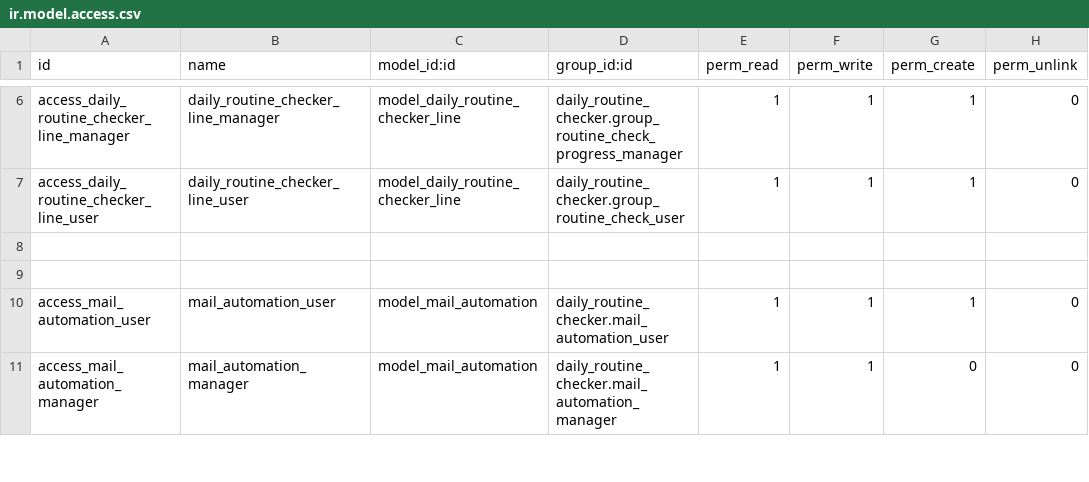
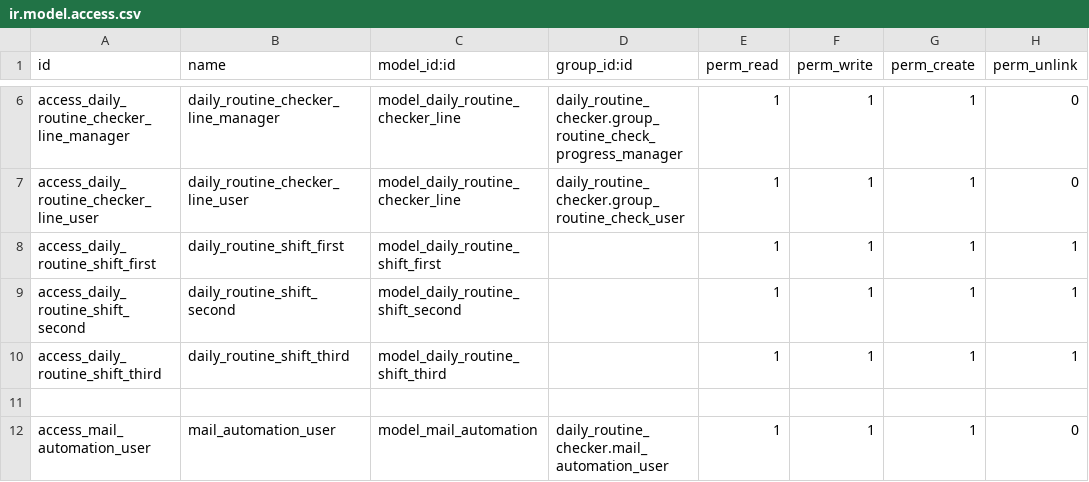
Before and after one commit to manojparmar968/odoo_version, a CSV file: daily_routine_checker/security/ir.model.access.csv, drawn as a sheet; only a part is shown, gaps mark what is left out; the shorter side is filled out with more unchanged rows; the diff names each change by its address in the sheet, - before the commit and + after, or states it on an @@ line.

Commit message:
routine module upgrade

```diff
--- a/daily_routine_checker/security/ir.model.access.csv
+++ b/daily_routine_checker/security/ir.model.access.csv
-row 8: (empty)
+row 8: access_daily_routine_shift_first | daily_routine_shift_first | model_daily_routine_shift_first |  | 1 | 1 | 1 | 1
+row 9: access_daily_routine_shift_second | daily_routine_shift_second | model_daily_routine_shift_second |  | 1 | 1 | 1 | 1
+row 10: access_daily_routine_shift_third | daily_routine_shift_third | model_daily_routine_shift_third |  | 1 | 1 | 1 | 1
```
Also changed, not shown: 8 other files.
